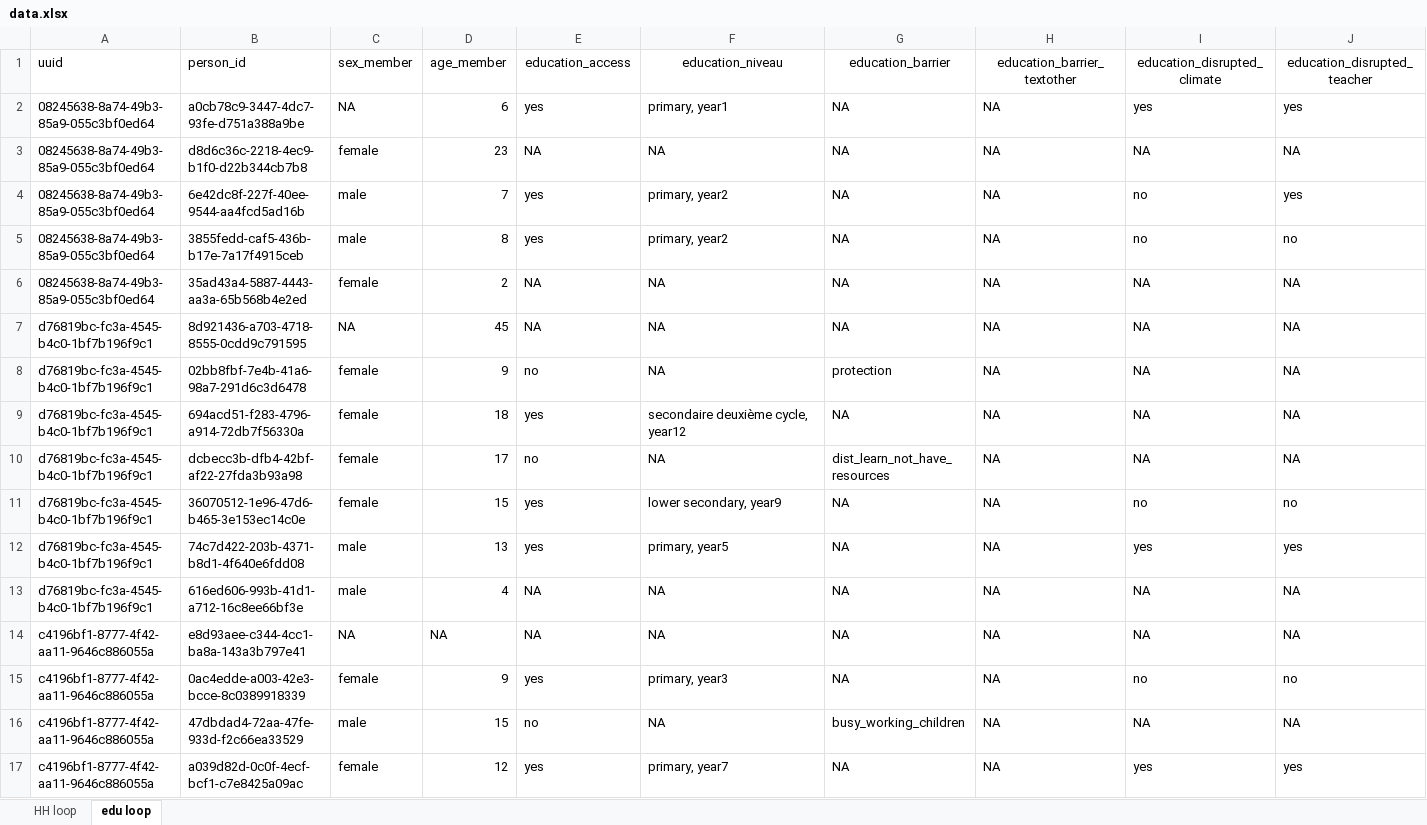
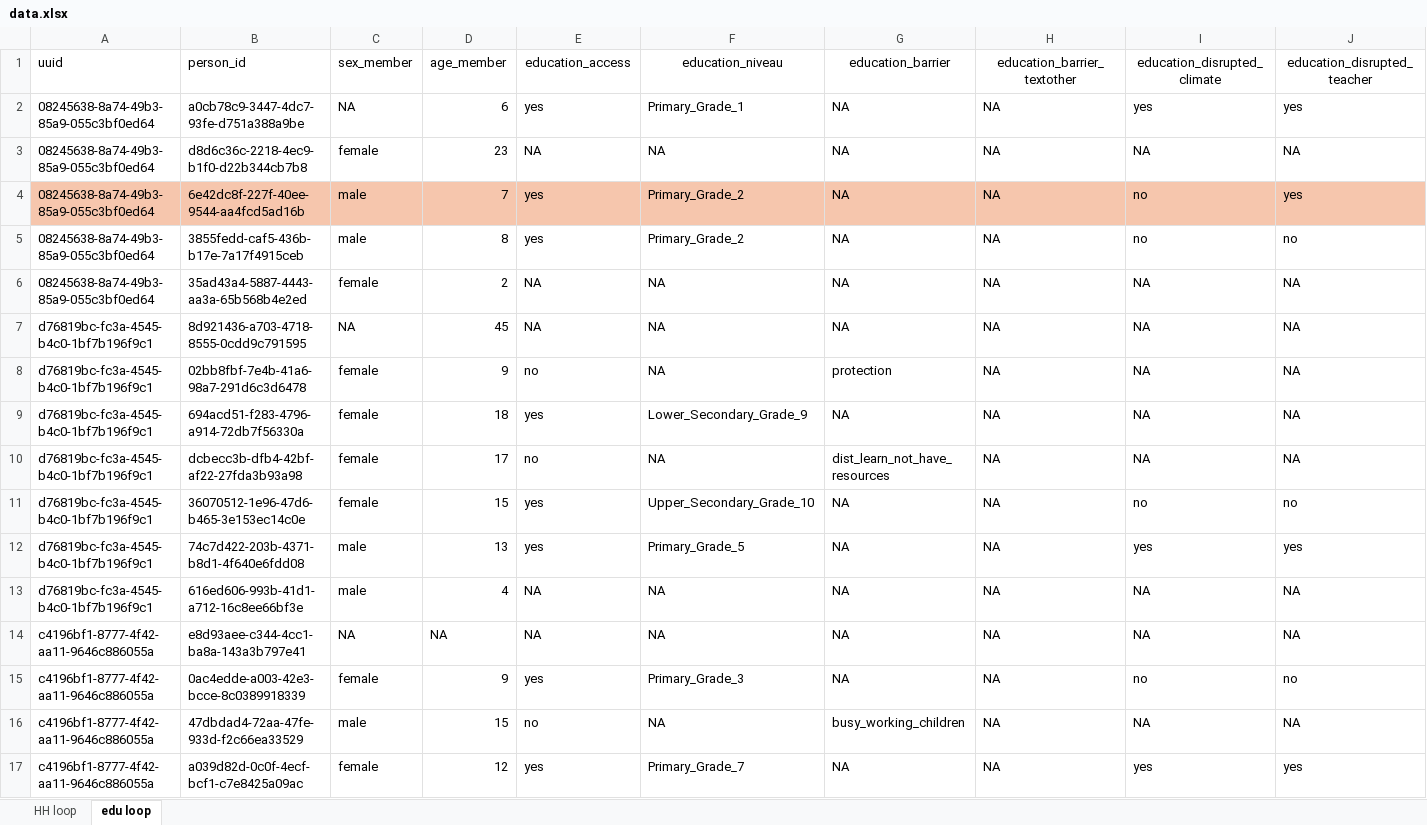
Before and after one commit to martivit/MSNAEducation, an Excel workbook: input/dataset/data.xlsx, sheet edu loop, drawn as a sheet; only a part is shown; values as stored, in another font and other column widths than the file's, no borders; the diff covers the shown part only; the diff names each change by its address in the sheet, - before the commit and + after, or states it on an @@ line.

Commit message:
adding unesco file, reading grades from the file, adding indicators dynimically

```diff
--- a/input/dataset/data.xlsx (sheet edu loop)
+++ b/input/dataset/data.xlsx (sheet edu loop)
-F2 (education_niveau): primary, year1
+F2 (education_niveau): Primary_Grade_1
-A4:J4 fill: none
+A4:J4 fill: #F6C6AD
-F4:F5 (education_niveau): primary, year2
+F4:F5 (education_niveau): Primary_Grade_2
-F9 (education_niveau): secondaire deuxième cycle, year12
+F9 (education_niveau): Lower_Secondary_Grade_9
-F11 (education_niveau): lower secondary, year9
+F11 (education_niveau): Upper_Secondary_Grade_10
-F12 (education_niveau): primary, year5
+F12 (education_niveau): Primary_Grade_5
-F15 (education_niveau): primary, year3
+F15 (education_niveau): Primary_Grade_3
-F17 (education_niveau): primary, year7
+F17 (education_niveau): Primary_Grade_7
```
Also changed, not shown: cell formats elsewhere in this sheet, 4 other files.
